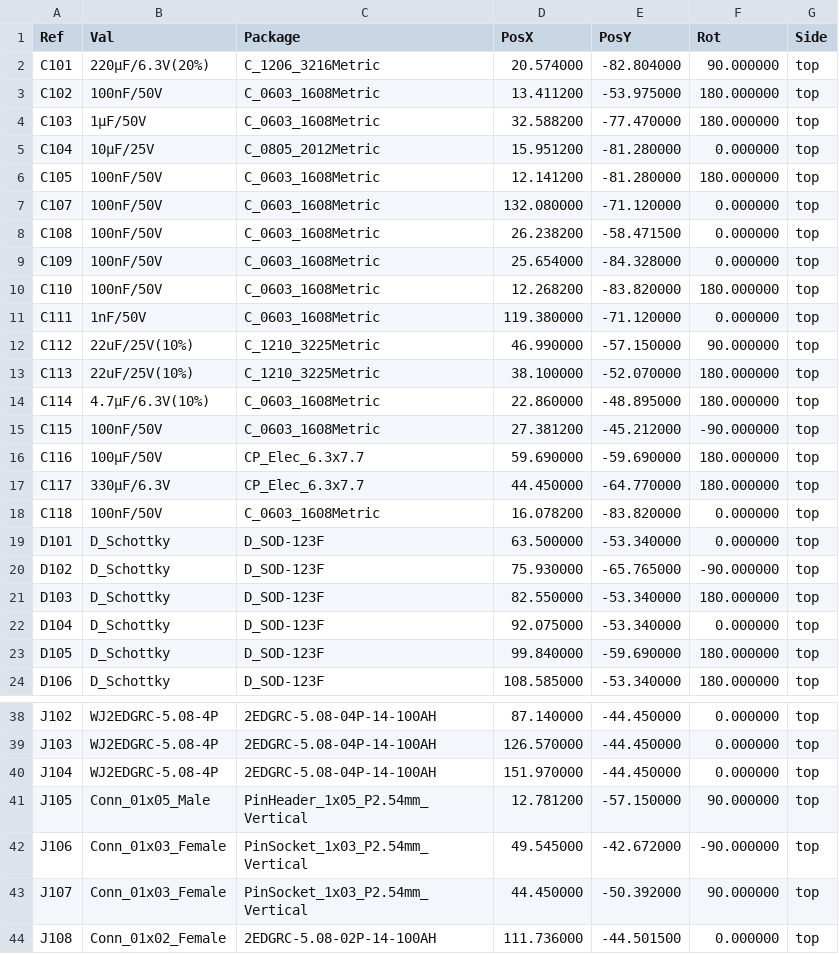
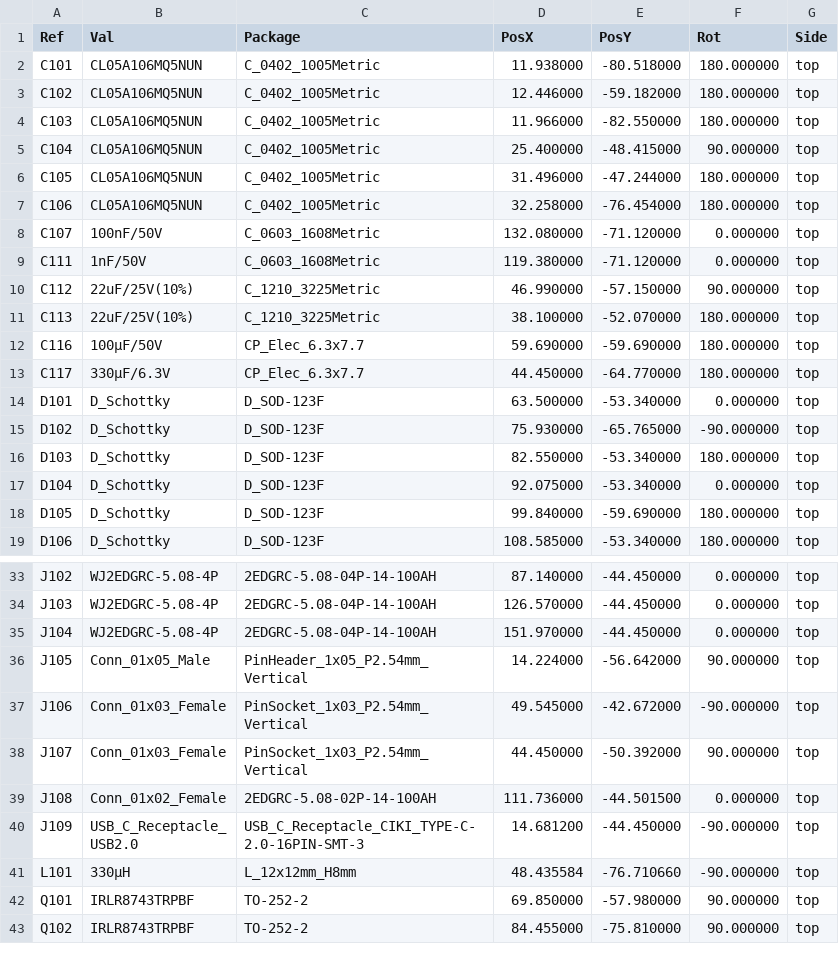
Before and after one commit to btittelbach/esp32_12chan_lowside_pwm_pcb, a CSV file: esp32_12chan_lowside_pwm_pcb_v3/pcb_esp32_wled_pwm_multichannel-top-pos.csv, drawn as a sheet; only a part is shown, gaps mark what is left out; the shorter side is filled out with more unchanged rows.

```diff
--- a/esp32_12chan_lowside_pwm_pcb_v3/pcb_esp32_wled_pwm_multichannel-top-pos.csv
+++ b/esp32_12chan_lowside_pwm_pcb_v3/pcb_esp32_wled_pwm_multichannel-top-pos.csv
@@ -1,11 +1,9 @@
 Ref,Val,Package,PosX,PosY,Rot,Side
-"C101","220µF/6.3V(20%)","C_1206_3216Metric",20.574000,-82.804000,90.000000,top
-"C102","100nF/50V","C_0603_1608Metric",13.411200,-53.975000,180.000000,top
-"C103","1µF/50V","C_0603_1608Metric",32.588200,-77.470000,180.000000,top
-"C104","10µF/25V","C_0805_2012Metric",15.951200,-81.280000,0.000000,top
-"C105","100nF/50V","C_0603_1608Metric",12.141200,-81.280000,180.000000,top
+"C101","CL05A106MQ5NUN","C_0402_1005Metric",11.938000,-80.518000,180.000000,top
+"C102","CL05A106MQ5NUN","C_0402_1005Metric",12.446000,-59.182000,180.000000,top
+"C103","CL05A106MQ5NUN","C_0402_1005Metric",11.966000,-82.550000,180.000000,top
+"C104","CL05A106MQ5NUN","C_0402_1005Metric",25.400000,-48.415000,90.000000,top
+"C105","CL05A106MQ5NUN","C_0402_1005Metric",31.496000,-47.244000,180.000000,top
+"C106","CL05A106MQ5NUN","C_0402_1005Metric",32.258000,-76.454000,180.000000,top
 "C107","100nF/50V","C_0603_1608Metric",132.080000,-71.120000,0.000000,top
-"C108","100nF/50V","C_0603_1608Metric",26.238200,-58.471500,0.000000,top
-"C109","100nF/50V","C_0603_1608Metric",25.654000,-84.328000,0.000000,top
-"C110","100nF/50V","C_0603_1608Metric",12.268200,-83.820000,180.000000,top
 "C111","1nF/50V","C_0603_1608Metric",119.380000,-71.120000,0.000000,top
@@ -13,7 +11,4 @@ Ref,Val,Package,PosX,PosY,Rot,Side
 "C113","22uF/25V(10%)","C_1210_3225Metric",38.100000,-52.070000,180.000000,top
-"C114","4.7µF/6.3V(10%)","C_0603_1608Metric",22.860000,-48.895000,180.000000,top
-"C115","100nF/50V","C_0603_1608Metric",27.381200,-45.212000,-90.000000,top
 "C116","100µF/50V","CP_Elec_6.3x7.7",59.690000,-59.690000,180.000000,top
 "C117","330µF/6.3V","CP_Elec_6.3x7.7",44.450000,-64.770000,180.000000,top
-"C118","100nF/50V","C_0603_1608Metric",16.078200,-83.820000,0.000000,top
 "D101","D_Schottky","D_SOD-123F",63.500000,-53.340000,0.000000,top
@@ -40,3 +35,3 @@ Ref,Val,Package,PosX,PosY,Rot,Side
 "J104","WJ2EDGRC-5.08-4P","2EDGRC-5.08-04P-14-100AH",151.970000,-44.450000,0.000000,top
-"J105","Conn_01x05_Male","PinHeader_1x05_P2.54mm_Vertical",12.781200,-57.150000,90.000000,top
+"J105","Conn_01x05_Male","PinHeader_1x05_P2.54mm_Vertical",14.224000,-56.642000,90.000000,top
 "J106","Conn_01x03_Female","PinSocket_1x03_P2.54mm_Vertical",49.545000,-42.672000,-90.000000,top
```
Also changed, not shown: 21 other files.
